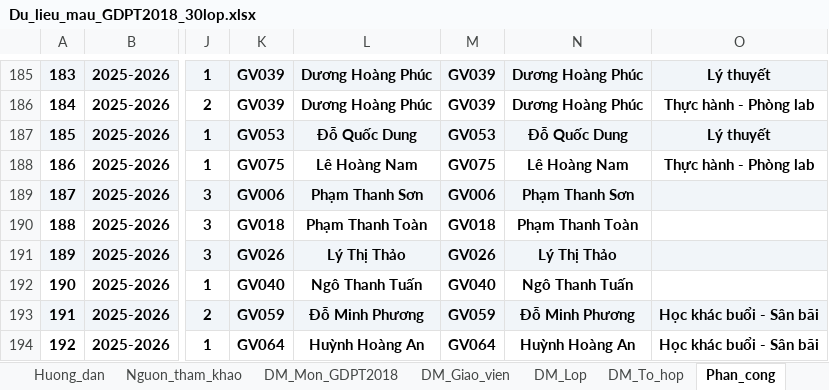
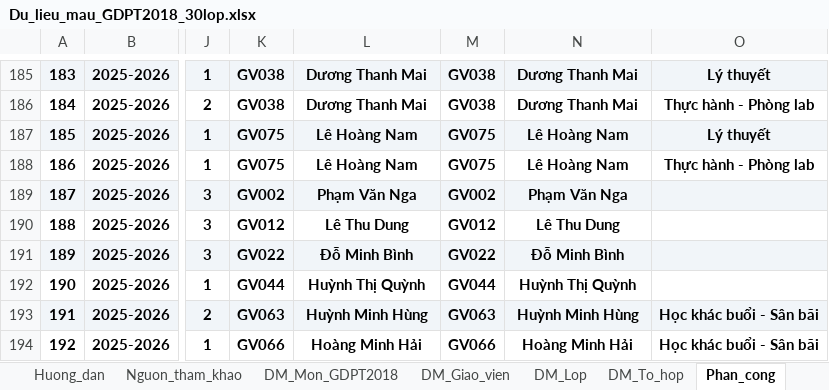
Before and after one commit to Khoidev-01/Timetable_Gen, an Excel workbook: Du_lieu_mau_GDPT2018_30lop.xlsx, sheet Phan_cong, drawn as a sheet; only a part is shown, gaps mark what is left out; values as stored, in another font and other column widths than the file's, no borders; the diff covers the shown part only; the diff names each change by its address in the sheet, - before the commit and + after, or states it on an @@ line.

```diff
--- a/Du_lieu_mau_GDPT2018_30lop.xlsx (sheet Phan_cong)
+++ b/Du_lieu_mau_GDPT2018_30lop.xlsx (sheet Phan_cong)
-K185:K186: GV039
+K185:K186: GV038
-L185:L186: Dương Hoàng Phúc
+L185:L186: Dương Thanh Mai
-M185:M186: GV039
+M185:M186: GV038
-N185:N186: Dương Hoàng Phúc
+N185:N186: Dương Thanh Mai
-K187: GV053
+K187: GV075
-L187: Đỗ Quốc Dung
+L187: Lê Hoàng Nam
-M187: GV053
+M187: GV075
-N187: Đỗ Quốc Dung
+N187: Lê Hoàng Nam
-K189: GV006
+K189: GV002
-L189: Phạm Thanh Sơn
+L189: Phạm Văn Nga
-M189: GV006
+M189: GV002
-N189: Phạm Thanh Sơn
+N189: Phạm Văn Nga
-K190: GV018
+K190: GV012
-L190: Phạm Thanh Toàn
+L190: Lê Thu Dung
-M190: GV018
+M190: GV012
-N190: Phạm Thanh Toàn
+N190: Lê Thu Dung
-K191: GV026
+K191: GV022
-L191: Lý Thị Thảo
+L191: Đỗ Minh Bình
-M191: GV026
+M191: GV022
-N191: Lý Thị Thảo
+N191: Đỗ Minh Bình
-K192: GV040
+K192: GV044
-L192: Ngô Thanh Tuấn
+L192: Huỳnh Thị Quỳnh
-M192: GV040
+M192: GV044
-N192: Ngô Thanh Tuấn
+N192: Huỳnh Thị Quỳnh
-K193: GV059
+K193: GV063
-L193: Đỗ Minh Phương
+L193: Huỳnh Minh Hùng
-M193: GV059
+M193: GV063
-N193: Đỗ Minh Phương
+N193: Huỳnh Minh Hùng
-K194: GV064
+K194: GV066
-L194: Huỳnh Hoàng An
+L194: Hoàng Minh Hải
-M194: GV064
+M194: GV066
-N194: Huỳnh Hoàng An
+N194: Hoàng Minh Hải
```
Also changed, not shown: 1260 edited cells elsewhere in this sheet, 6 other files.
